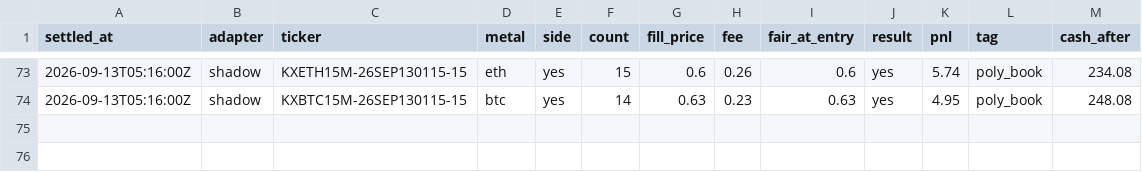
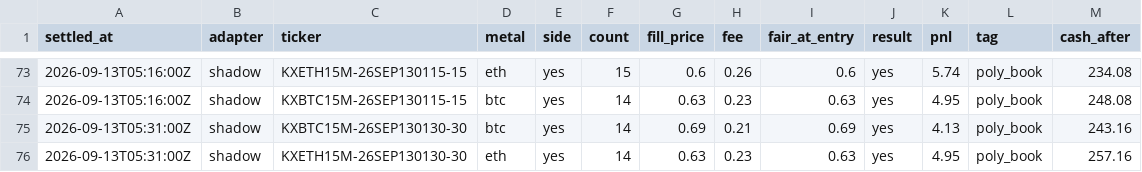
Before and after one commit to vinilpolepalli/quantfirm, a CSV file: state/kalshi_poly_paper_trades.csv, drawn as a sheet; only a part is shown, gaps mark what is left out; the diff names each change by its address in the sheet, - before the commit and + after, or states it on an @@ line.

```diff
--- a/state/kalshi_poly_paper_trades.csv
+++ b/state/kalshi_poly_paper_trades.csv
+row 75: 2026-09-13T05:31:00Z | shadow | KXBTC15M-26SEP130130-30 | btc | yes | 14 | 0.69 | 0.21 | 0.69 | yes | 4.13 | poly_book | 243.16
+row 76: 2026-09-13T05:31:00Z | shadow | KXETH15M-26SEP130130-30 | eth | yes | 14 | 0.63 | 0.23 | 0.63 | yes | 4.95 | poly_book | 257.16
```
Also changed, not shown: 1 other file.
